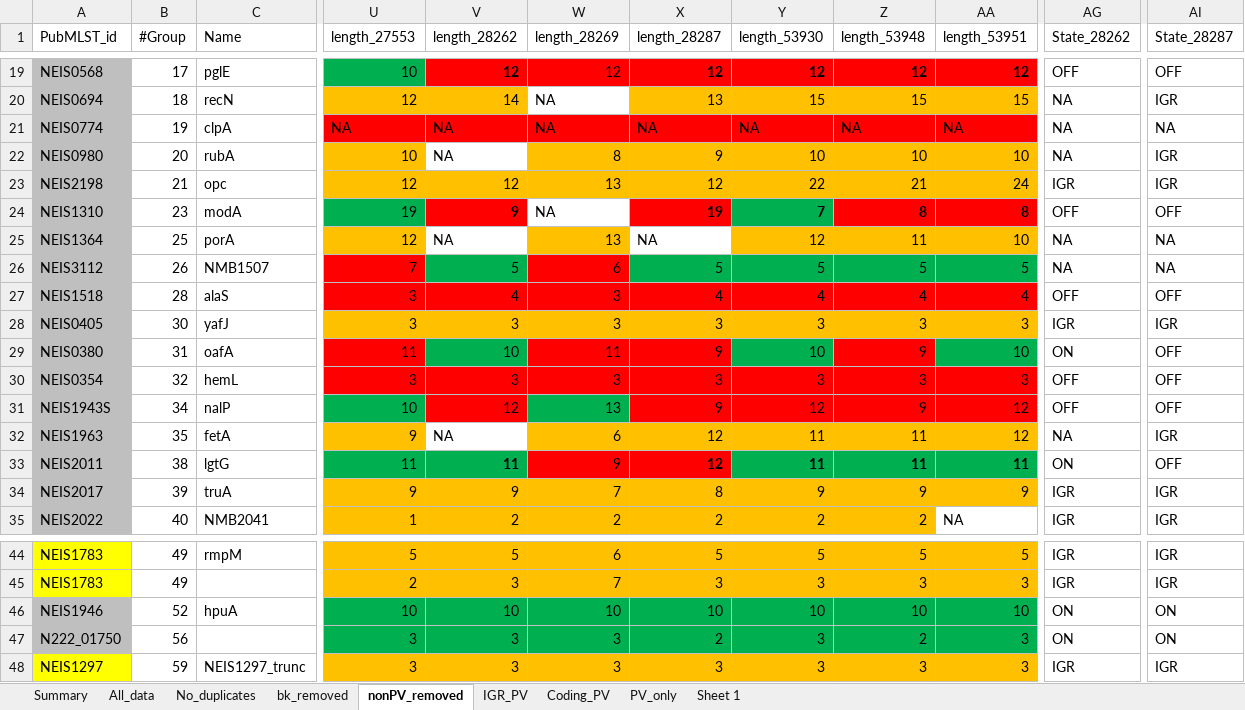
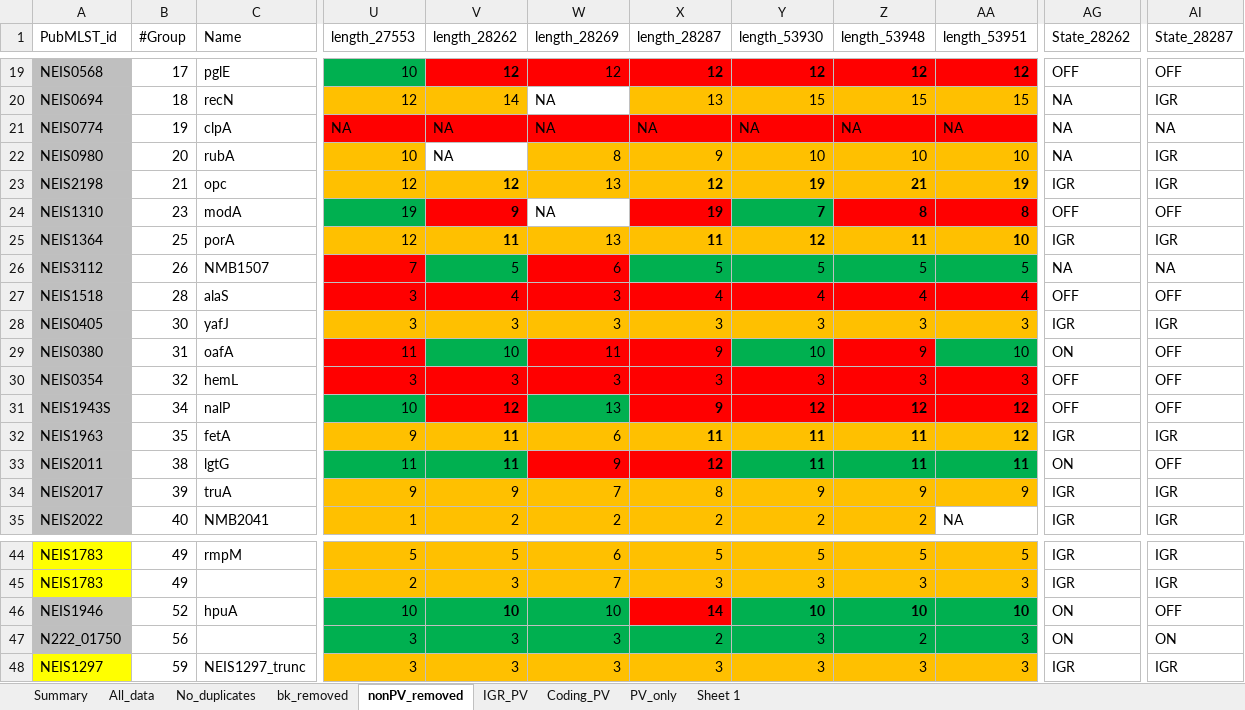
Before and after one commit to jackclark47/PhD, an Excel workbook: PhasomeIt_data/phasomeit_out_RNAcheck.xlsx, sheet nonPV_removed, drawn as a sheet; only a part is shown, gaps mark what is left out; values as stored, in another font and other column widths than the file's, no borders; charts and pictures not drawn; the diff names each change by its address in the sheet, - before the commit and + after, or states it on an @@ line.

```diff
--- a/PhasomeIt_data/phasomeit_out_RNAcheck.xlsx (sheet nonPV_removed)
+++ b/PhasomeIt_data/phasomeit_out_RNAcheck.xlsx (sheet nonPV_removed)
-V23 bold: off
+V23 bold: on
-X23:AA23 bold: off
+X23:AA23 bold: on
-Y23 (length_53930): 22
+Y23 (length_53930): 19
-AA23 (length_53951): 24
+AA23 (length_53951): 19
-V25 (length_28262): NA
+V25 (length_28262): 11
@@ V25 bold: off → on, fill: none → #FFC000 @@
-X25 (length_28287): NA
+X25 (length_28287): 11
-X25:AA25 bold: off
+X25:AA25 bold: on
-X25 fill: none
+X25 fill: #FFC000
-AG25 (State_28262): NA
+AG25 (State_28262): IGR
-AI25 (State_28287): NA
+AI25 (State_28287): IGR
-V31:V32 bold: off
+V31:V32 bold: on
-X31:AA32 bold: off
+X31:AA32 bold: on
-Z31 (length_53948): 9
+Z31 (length_53948): 12
-V32 (length_28262): NA
+V32 (length_28262): 11
-V32 fill: none
+V32 fill: #FFC000
-X32 (length_28287): 12
+X32 (length_28287): 11
-AG32 (State_28262): NA
+AG32 (State_28262): IGR
-V46 bold: off
+V46 bold: on
-X46 (length_28287): 10
+X46 (length_28287): 14
-X46:AA46 bold: off
+X46:AA46 bold: on
-X46 fill: #00B050
+X46 fill: #FF0000
-AI46 (State_28287): ON
+AI46 (State_28287): OFF
```
Also changed, not shown: PhasomeIt_data/summary_table_final.xlsx, 5 other files.
